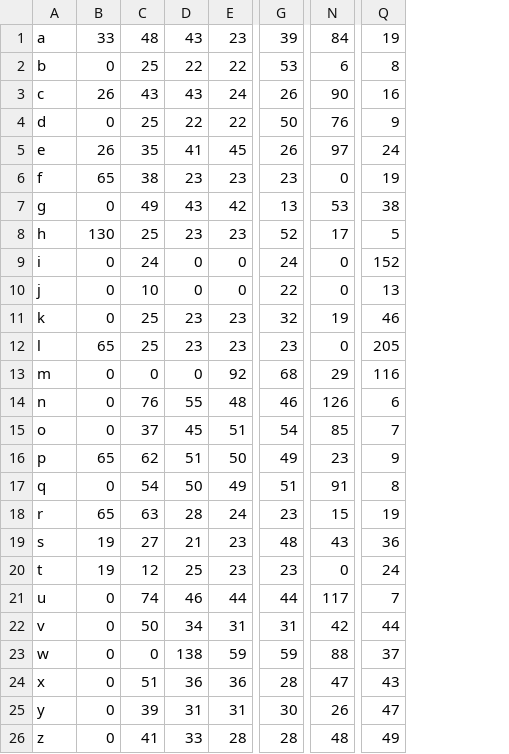
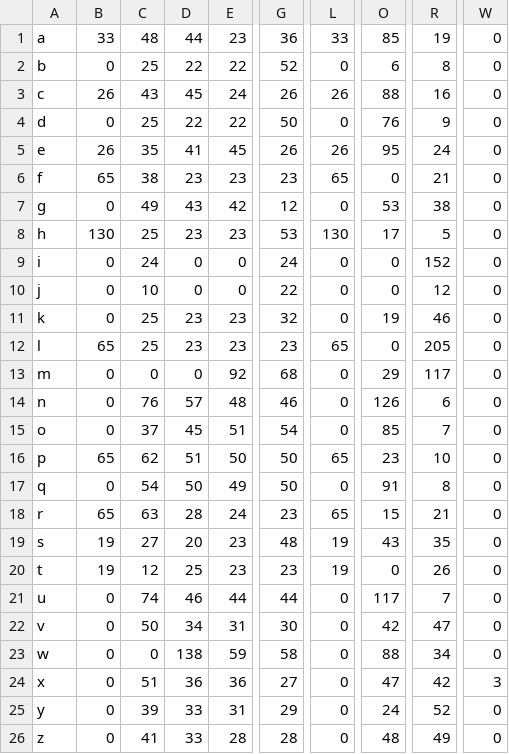
Before and after one commit to philipxjm/ANN, a CSV file: encodedcsv/baskerville.csv, drawn as a sheet; only a part is shown, gaps mark what is left out; addresses are those after the commit; the diff covers the shown part only; the diff names each change by its address in the sheet, - before the commit and + after, or states it on an @@ line.

```diff
--- a/encodedcsv/baskerville.csv
+++ b/encodedcsv/baskerville.csv
+column L, rows 1-26: 33 | 0 | 26 | 0 | 26 | 65 | 0 | 130 | 0 | 0 | 0 | 65 | 0 | 0 | 0 | 65 | 0 | 65 | 19 | 19 | 0 | 0 | 0 | 0 | 0 | 0
+column W, rows 1-26: 0 | 0 | 0 | 0 | 0 | 0 | 0 | 0 | 0 | 0 | 0 | 0 | 0 | 0 | 0 | 0 | 0 | 0 | 0 | 0 | 0 | 0 | 0 | 3 | 0 | 0
-D1: 43
+D1: 44
-G1: 39
+G1: 36
-O1: 84
+O1: 85
-G2: 53
+G2: 52
-D3: 43
+D3: 45
-O3: 90
+O3: 88
-O5: 97
+O5: 95
-R6: 19
+R6: 21
-G7: 13
+G7: 12
-G8: 52
+G8: 53
-R10: 13
+R10: 12
-R13: 116
+R13: 117
-D14: 55
+D14: 57
-G16: 49
+G16: 50
-R16: 9
+R16: 10
-G17: 51
+G17: 50
-R18: 19
+R18: 21
-D19: 21
+D19: 20
-R19: 36
+R19: 35
-R20: 24
+R20: 26
-G22: 31
+G22: 30
-R22: 44
+R22: 47
-G23: 59
+G23: 58
-R23: 37
+R23: 34
-G24: 28
+G24: 27
-R24: 43
+R24: 42
-D25: 31
+D25: 33
-G25: 30
+G25: 29
-O25: 26
+O25: 24
-R25: 47
+R25: 52
```
Also changed, not shown: 48 edited cells elsewhere in this file, encodedcsv/arial.csv, encodedcsv/times.csv, 13 other files.
